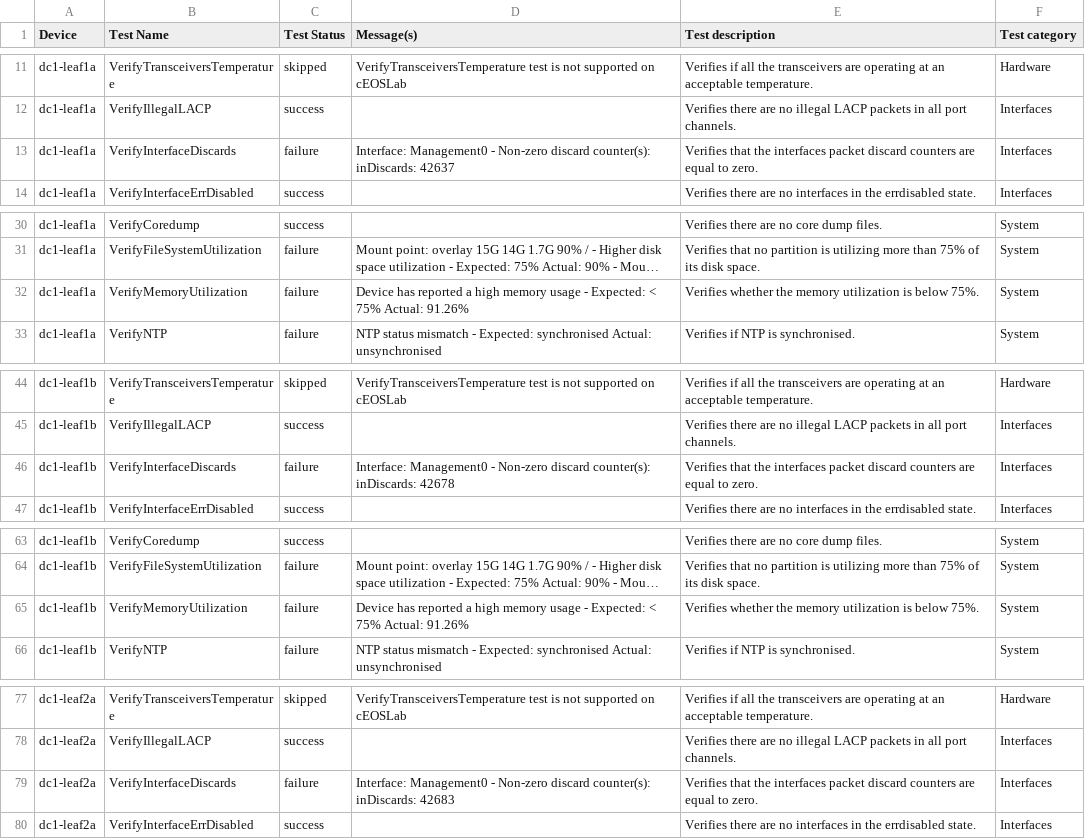
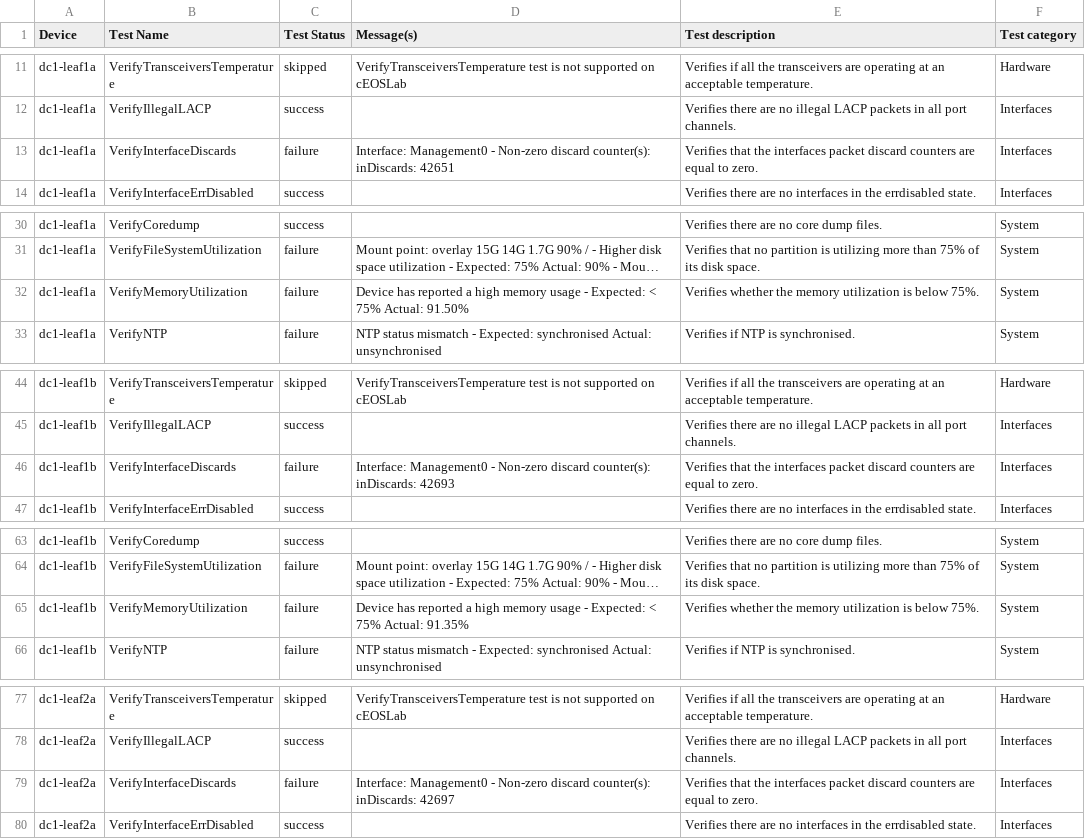
Before and after one commit to mzdyb/avd-aap, a CSV file: artifacts/anta/reports/anta_report.csv, drawn as a sheet; only a part is shown, gaps mark what is left out; long unchanged cells end in …; the diff covers the shown part only; the diff names each change by its address in the sheet, - before the commit and + after, or states it on an @@ line.

```diff
--- a/artifacts/anta/reports/anta_report.csv
+++ b/artifacts/anta/reports/anta_report.csv
-D13 (Message(s)): …counter(s): inDiscards: 42637
+D13 (Message(s)): …counter(s): inDiscards: 42651
-D32 (Message(s)): …75% Actual: 91.26%
+D32 (Message(s)): …75% Actual: 91.50%
-D46 (Message(s)): …counter(s): inDiscards: 42678
+D46 (Message(s)): …counter(s): inDiscards: 42693
-D65 (Message(s)): …75% Actual: 91.26%
+D65 (Message(s)): …75% Actual: 91.35%
-D79 (Message(s)): …counter(s): inDiscards: 42683
+D79 (Message(s)): …counter(s): inDiscards: 42697
```
Also changed, not shown: 7 edited cells elsewhere in this file, 2 other files.
